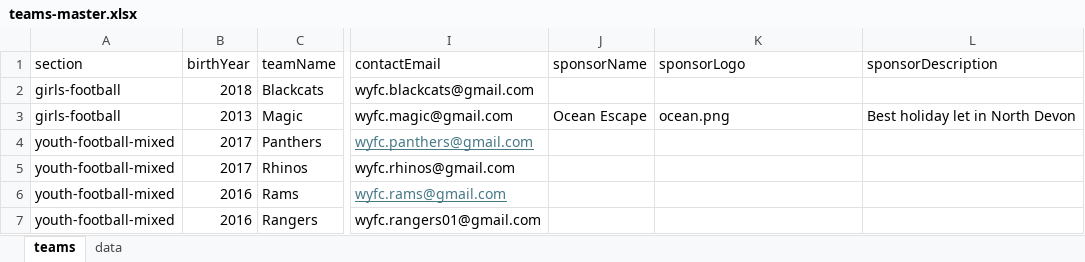
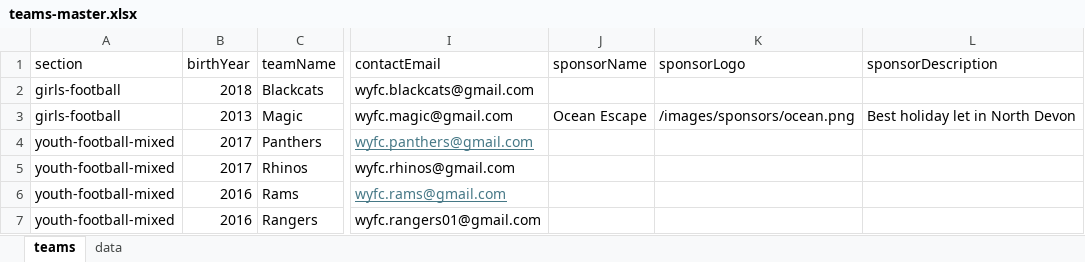
Before and after one commit to WWFC-Apps/wwfc-website, an Excel workbook: src/data/teams-master.xlsx, sheet teams, drawn as a sheet; only a part is shown, gaps mark what is left out; values as stored, in another font and other column widths than the file's, no borders; the diff names each change by its address in the sheet, - before the commit and + after, or states it on an @@ line.

Commit message:
sponsor3

```diff
--- a/src/data/teams-master.xlsx (sheet teams)
+++ b/src/data/teams-master.xlsx (sheet teams)
-K3 (sponsorLogo): ocean.png
+K3 (sponsorLogo): /images/sponsors/ocean.png
```
Also changed, not shown: 1 other file.
